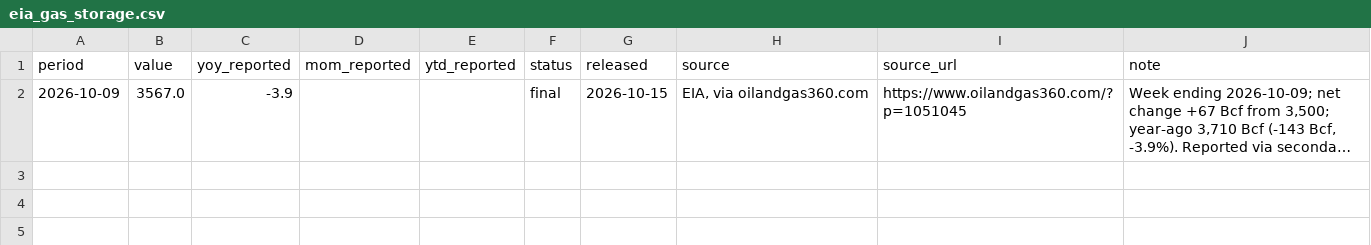
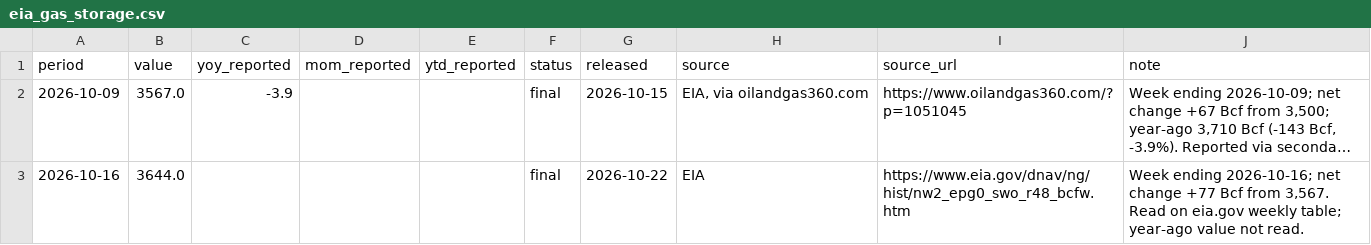
Before and after one commit to MDAnuraag/market-brief, a CSV file: data/series/eia_gas_storage.csv, drawn as a sheet; long unchanged cells end in …; the diff names each change by its address in the sheet, - before the commit and + after, or states it on an @@ line.

```diff
--- a/data/series/eia_gas_storage.csv
+++ b/data/series/eia_gas_storage.csv
+row 3: 2026-10-16 | 3644.0 |  |  |  | final | 2026-10-22 | EIA | https://www.eia.gov/dnav/ng/hist/nw2_epg0_swo_r48_bcfw.htm | Week ending 2026-10-16; net change +77 Bcf from 3,567. Read on eia.gov weekly table; year-ago value not read.
```
Also changed, not shown: 3 other files.
